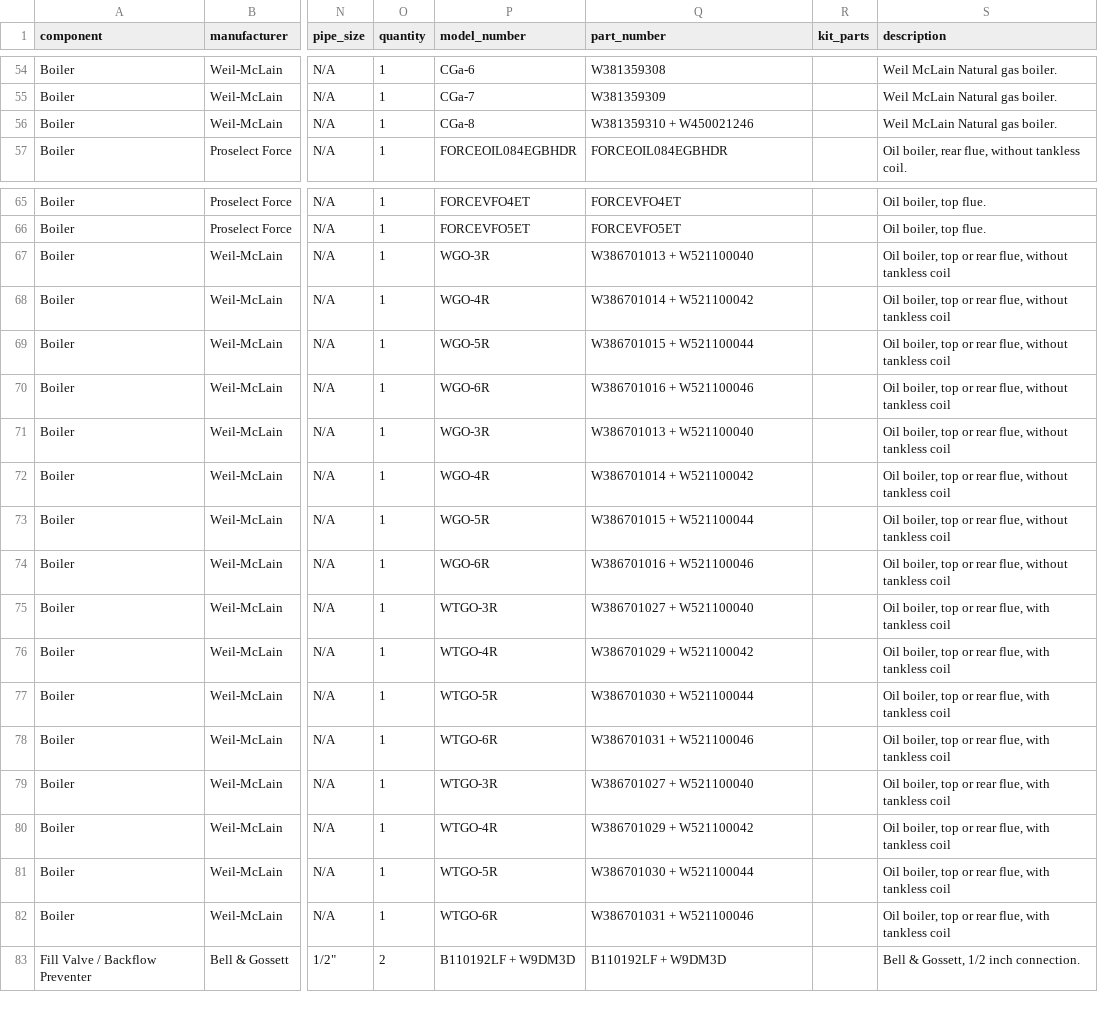
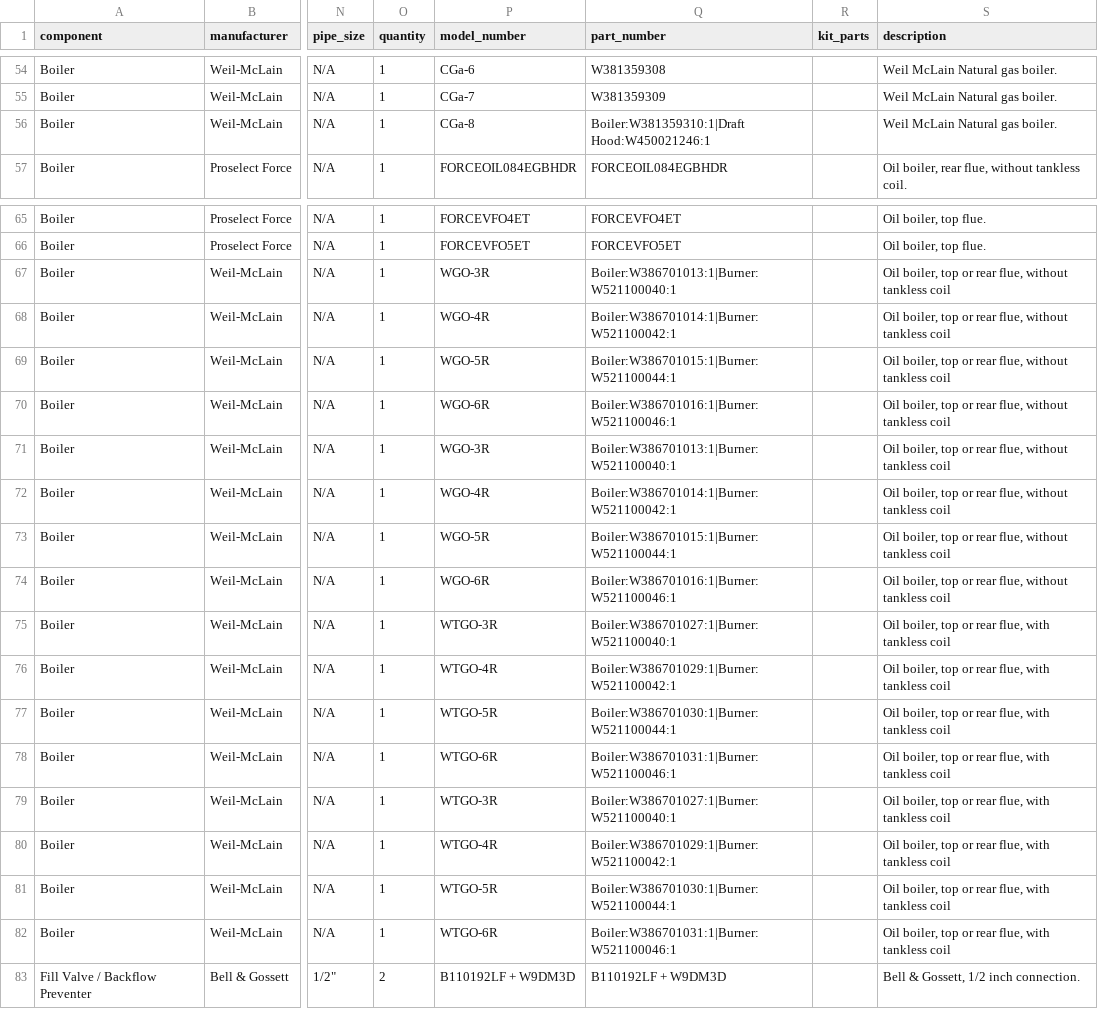
Before and after one commit to JothamHyatt/BoilerTrimSelection, a CSV file: hydronic_parts_database.csv, drawn as a sheet; only a part is shown, gaps mark what is left out; the diff names each change by its address in the sheet, - before the commit and + after, or states it on an @@ line.

Commit message:
Add files via upload

```diff
--- a/hydronic_parts_database.csv
+++ b/hydronic_parts_database.csv
-Q56 (part_number): W381359310 + W450021246
+Q56 (part_number): Boiler:W381359310:1|Draft Hood:W450021246:1
-Q67 (part_number): W386701013 + W521100040
+Q67 (part_number): Boiler:W386701013:1|Burner:W521100040:1
-Q68 (part_number): W386701014 + W521100042
+Q68 (part_number): Boiler:W386701014:1|Burner:W521100042:1
-Q69 (part_number): W386701015 + W521100044
+Q69 (part_number): Boiler:W386701015:1|Burner:W521100044:1
-Q70 (part_number): W386701016 + W521100046
+Q70 (part_number): Boiler:W386701016:1|Burner:W521100046:1
-Q71 (part_number): W386701013 + W521100040
+Q71 (part_number): Boiler:W386701013:1|Burner:W521100040:1
-Q72 (part_number): W386701014 + W521100042
+Q72 (part_number): Boiler:W386701014:1|Burner:W521100042:1
-Q73 (part_number): W386701015 + W521100044
+Q73 (part_number): Boiler:W386701015:1|Burner:W521100044:1
-Q74 (part_number): W386701016 + W521100046
+Q74 (part_number): Boiler:W386701016:1|Burner:W521100046:1
-Q75 (part_number): W386701027 + W521100040
+Q75 (part_number): Boiler:W386701027:1|Burner:W521100040:1
-Q76 (part_number): W386701029 + W521100042
+Q76 (part_number): Boiler:W386701029:1|Burner:W521100042:1
-Q77 (part_number): W386701030 + W521100044
+Q77 (part_number): Boiler:W386701030:1|Burner:W521100044:1
-Q78 (part_number): W386701031 + W521100046
+Q78 (part_number): Boiler:W386701031:1|Burner:W521100046:1
-Q79 (part_number): W386701027 + W521100040
+Q79 (part_number): Boiler:W386701027:1|Burner:W521100040:1
-Q80 (part_number): W386701029 + W521100042
+Q80 (part_number): Boiler:W386701029:1|Burner:W521100042:1
-Q81 (part_number): W386701030 + W521100044
+Q81 (part_number): Boiler:W386701030:1|Burner:W521100044:1
-Q82 (part_number): W386701031 + W521100046
+Q82 (part_number): Boiler:W386701031:1|Burner:W521100046:1
```
